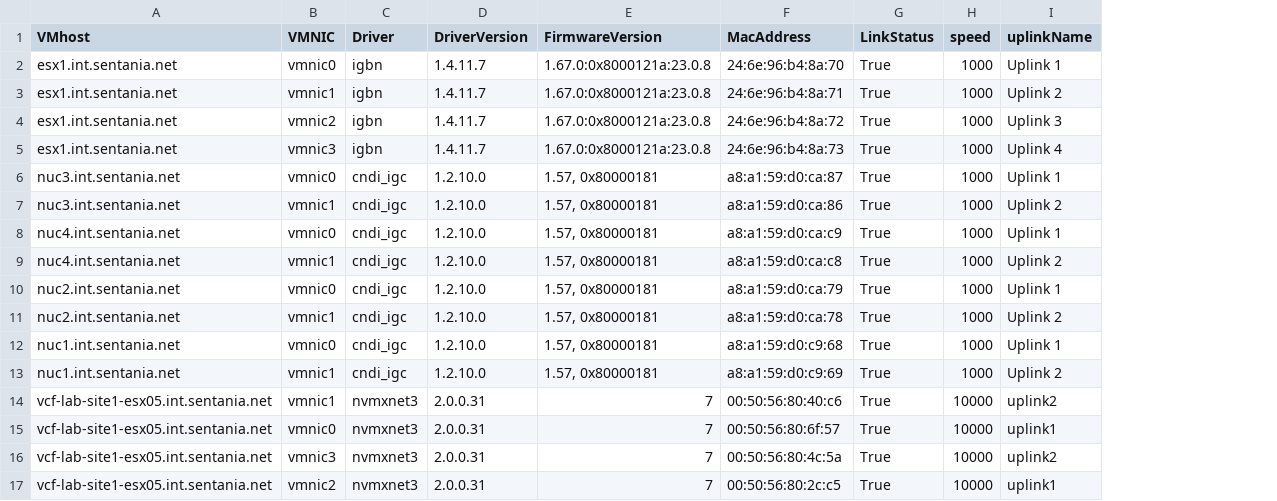
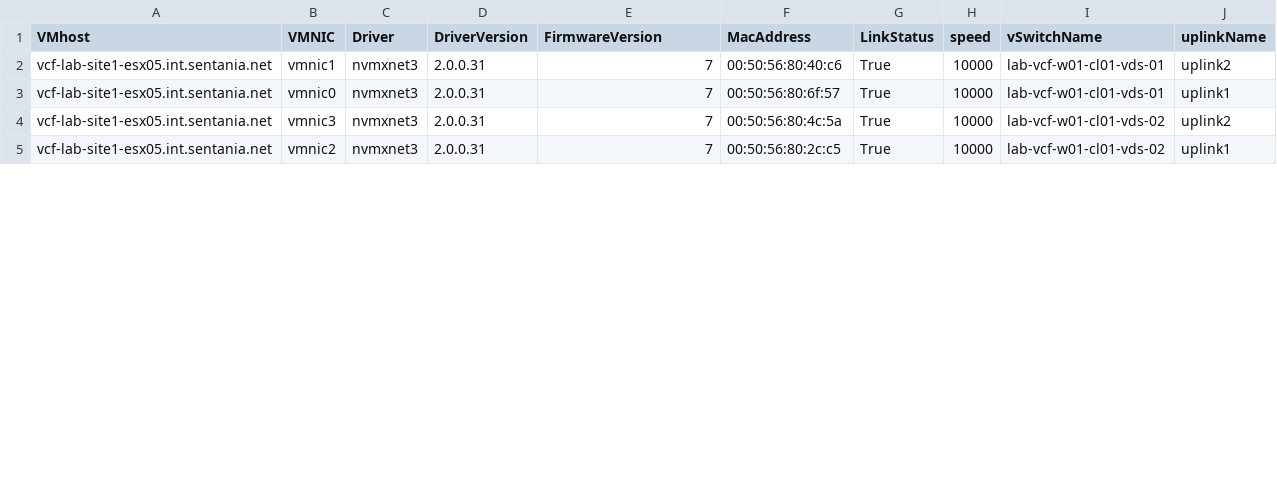
Before and after one commit to sentania/sharableScripts, a CSV file: vmhost2VDSrelationship/sampleoutput.csv, drawn as a sheet; only a part is shown; removed rows and columns are numbered as before the commit, all else as after; the diff names each change by its address in the sheet, - before the commit and + after, or states it on an @@ line.

```diff
--- a/vmhost2VDSrelationship/sampleoutput.csv
+++ b/vmhost2VDSrelationship/sampleoutput.csv
+column I (vSwitchName), rows 2-5: lab-vcf-w01-cl01-vds-01 | lab-vcf-w01-cl01-vds-01 | lab-vcf-w01-cl01-vds-02 | lab-vcf-w01-cl01-vds-02
-row 2: esx1.int.sentania.net | vmnic0 | igbn | 1.4.11.7 | 1.67.0:0x8000121a:23.0.8 | 24:6e:96:b4:8a:70 | True | 1000 | Uplink 1
-row 3: esx1.int.sentania.net | vmnic1 | igbn | 1.4.11.7 | 1.67.0:0x8000121a:23.0.8 | 24:6e:96:b4:8a:71 | True | 1000 | Uplink 2
-row 4: esx1.int.sentania.net | vmnic2 | igbn | 1.4.11.7 | 1.67.0:0x8000121a:23.0.8 | 24:6e:96:b4:8a:72 | True | 1000 | Uplink 3
-row 5: esx1.int.sentania.net | vmnic3 | igbn | 1.4.11.7 | 1.67.0:0x8000121a:23.0.8 | 24:6e:96:b4:8a:73 | True | 1000 | Uplink 4
-row 6: nuc3.int.sentania.net | vmnic0 | cndi_igc | 1.2.10.0 | 1.57, 0x80000181 | a8:a1:59:d0:ca:87 | True | 1000 | Uplink 1
-row 7: nuc3.int.sentania.net | vmnic1 | cndi_igc | 1.2.10.0 | 1.57, 0x80000181 | a8:a1:59:d0:ca:86 | True | 1000 | Uplink 2
-row 8: nuc4.int.sentania.net | vmnic0 | cndi_igc | 1.2.10.0 | 1.57, 0x80000181 | a8:a1:59:d0:ca:c9 | True | 1000 | Uplink 1
-row 9: nuc4.int.sentania.net | vmnic1 | cndi_igc | 1.2.10.0 | 1.57, 0x80000181 | a8:a1:59:d0:ca:c8 | True | 1000 | Uplink 2
-row 10: nuc2.int.sentania.net | vmnic0 | cndi_igc | 1.2.10.0 | 1.57, 0x80000181 | a8:a1:59:d0:ca:79 | True | 1000 | Uplink 1
-row 11: nuc2.int.sentania.net | vmnic1 | cndi_igc | 1.2.10.0 | 1.57, 0x80000181 | a8:a1:59:d0:ca:78 | True | 1000 | Uplink 2
-row 12: nuc1.int.sentania.net | vmnic0 | cndi_igc | 1.2.10.0 | 1.57, 0x80000181 | a8:a1:59:d0:c9:68 | True | 1000 | Uplink 1
-row 13: nuc1.int.sentania.net | vmnic1 | cndi_igc | 1.2.10.0 | 1.57, 0x80000181 | a8:a1:59:d0:c9:69 | True | 1000 | Uplink 2
```
Also changed, not shown: 1 other file.
